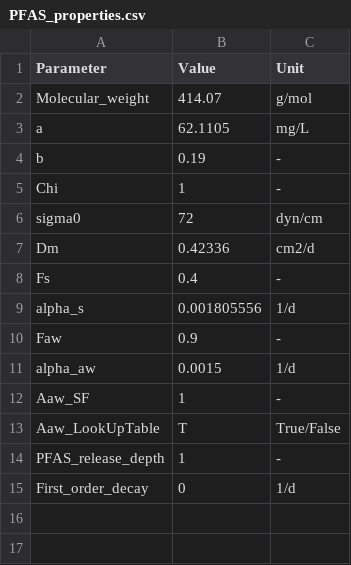
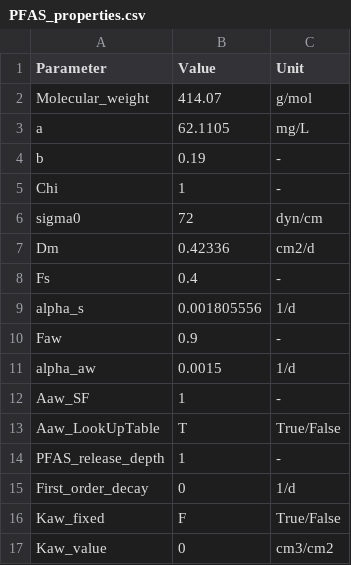
Before and after one commit to GuoSFPLab/PFAS-LEACH-Numerical-1D, a CSV file: Examples_Windows/Exp1/INPUT/PFAS_properties.csv, drawn as a sheet; the diff names each change by its address in the sheet, - before the commit and + after, or states it on an @@ line.

```diff
--- a/Examples_Windows/Exp1/INPUT/PFAS_properties.csv
+++ b/Examples_Windows/Exp1/INPUT/PFAS_properties.csv
+row 16: Kaw_fixed | F | True/False
+row 17: Kaw_value | 0 | cm3/cm2
```
Also changed, not shown: Examples_Windows/Exp1/OUTPUT/1.Profile-Time-1.csv, Examples_Windows/Exp2/INPUT/PFAS_properties.csv, 49 other files.
